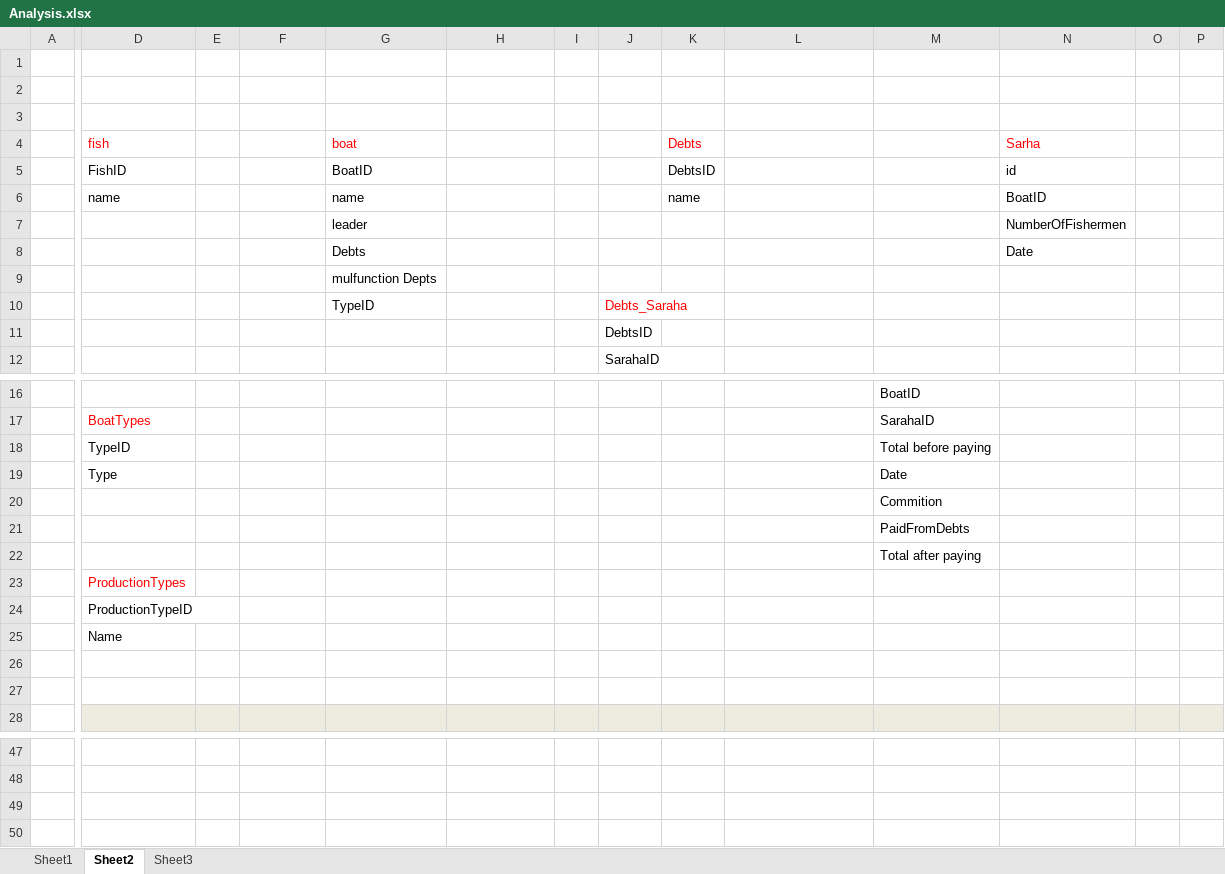
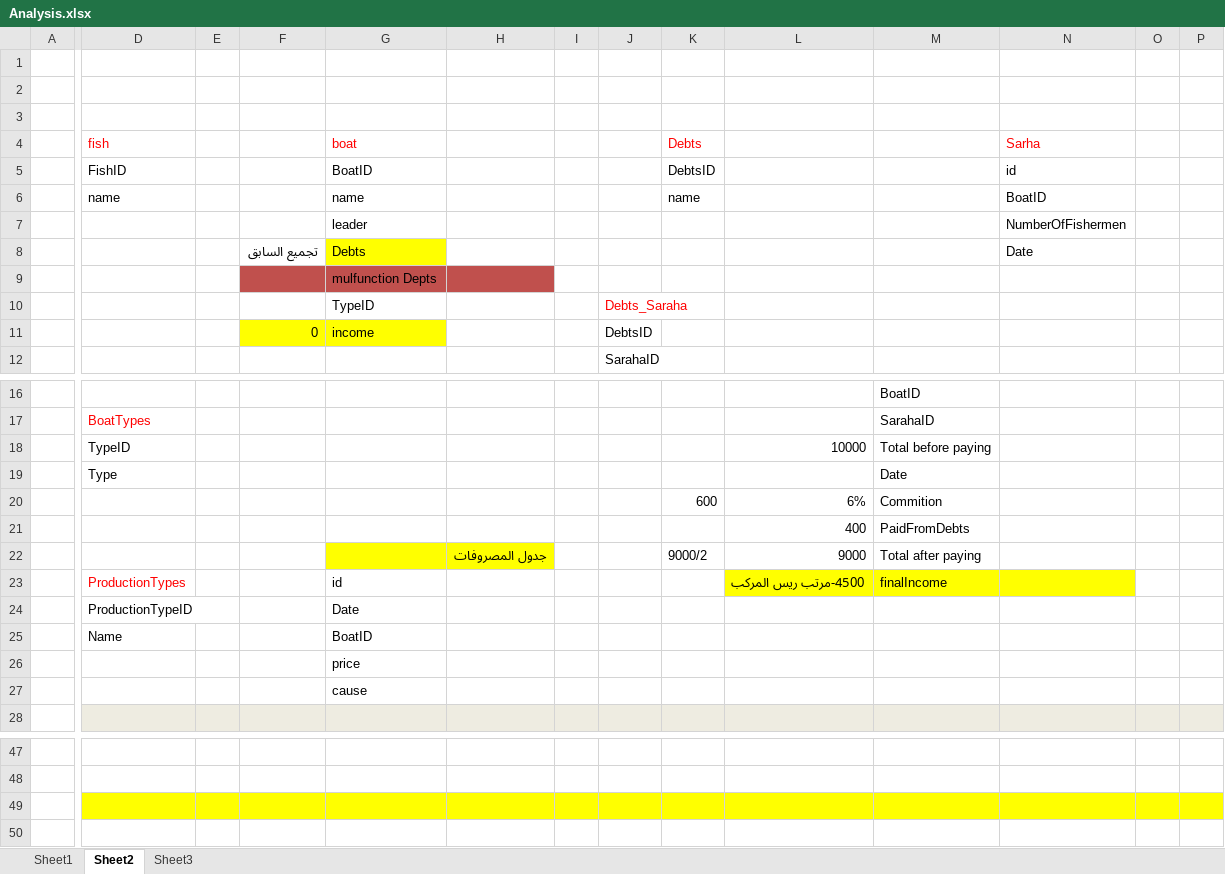
Before and after one commit to MokhtarElsmahy/FishBusiness, an Excel workbook: Analysis.xlsx, sheet Sheet2, drawn as a sheet; only a part is shown, gaps mark what is left out; values as stored, in another font and other column widths than the file's, no borders; removed rows and columns are numbered as before the commit, all else as after; rows hold the shown columns only; the diff covers the shown part only; the diff names each change by its address in the sheet, - before the commit and + after, or states it on an @@ line.

Commit message:
SharedBoatsIncomes_Expenses

```diff
--- a/Analysis.xlsx (sheet Sheet2)
+++ b/Analysis.xlsx (sheet Sheet2)
-F8: (empty)
+F8: تجميع السابق
-G8 fill: none
+G8 fill: #FFFF00
-F9:H9 fill: none
+F9:H9 fill: #C0504D
-row 11:  |  |  |  |  |  |  | DebtsID
+row 11:  |  |  | 0 | income |  |  | DebtsID
-L18: (empty)
+L18: 10000
-row 20:  |  |  |  |  |  |  |  |  |  | Commition
-row 21:  |  |  |  |  |  |  |  |  |  | PaidFromDebts
-row 22:  |  |  |  |  |  |  |  |  |  | Total after paying
-row 23:  | ProductionTypes
-row 24:  | ProductionTypeID
-row 25:  | Name
-row 20: (empty)
+row 20:  |  |  |  |  |  |  |  | 600 | 6% | Commition
-row 21: (empty)
+row 21:  |  |  |  |  |  |  |  |  | 400 | PaidFromDebts
+row 22:  |  |  |  |  | جدول المصروفات |  |  | 9000/2 | 9000 | Total after paying
+row 23:  | ProductionTypes |  |  | id |  |  |  |  | 4500-مرتب ريس المركب | finalIncome
+row 24:  | ProductionTypeID |  |  | Date
+row 25:  | Name |  |  | BoatID
+row 26:  |  |  |  | price
+row 27:  |  |  |  | cause
-D49:P49 fill: none
+D49:P49 fill: #FFFF00
```
Also changed, not shown: 23 added rows, 3 edited cells and cell formats elsewhere in this sheet, sheet Sheet1, 20 other files.
